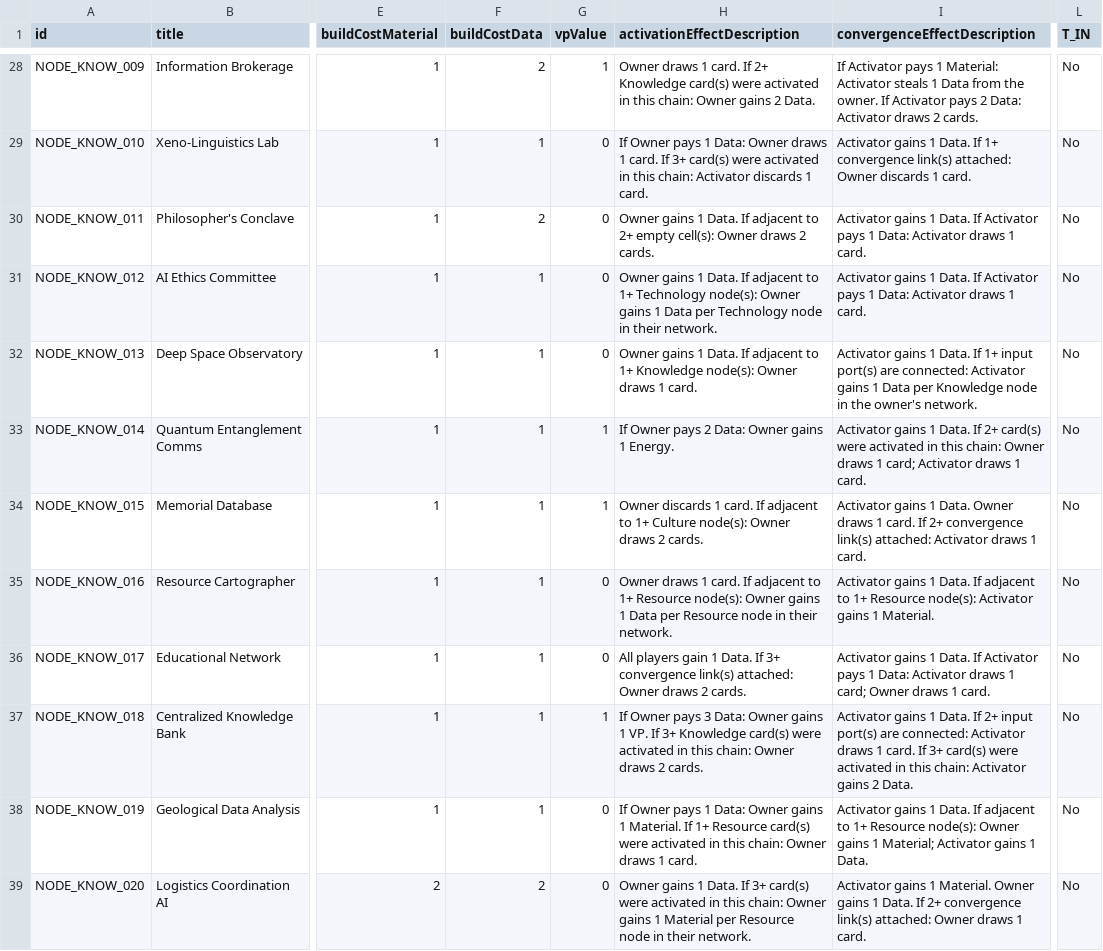
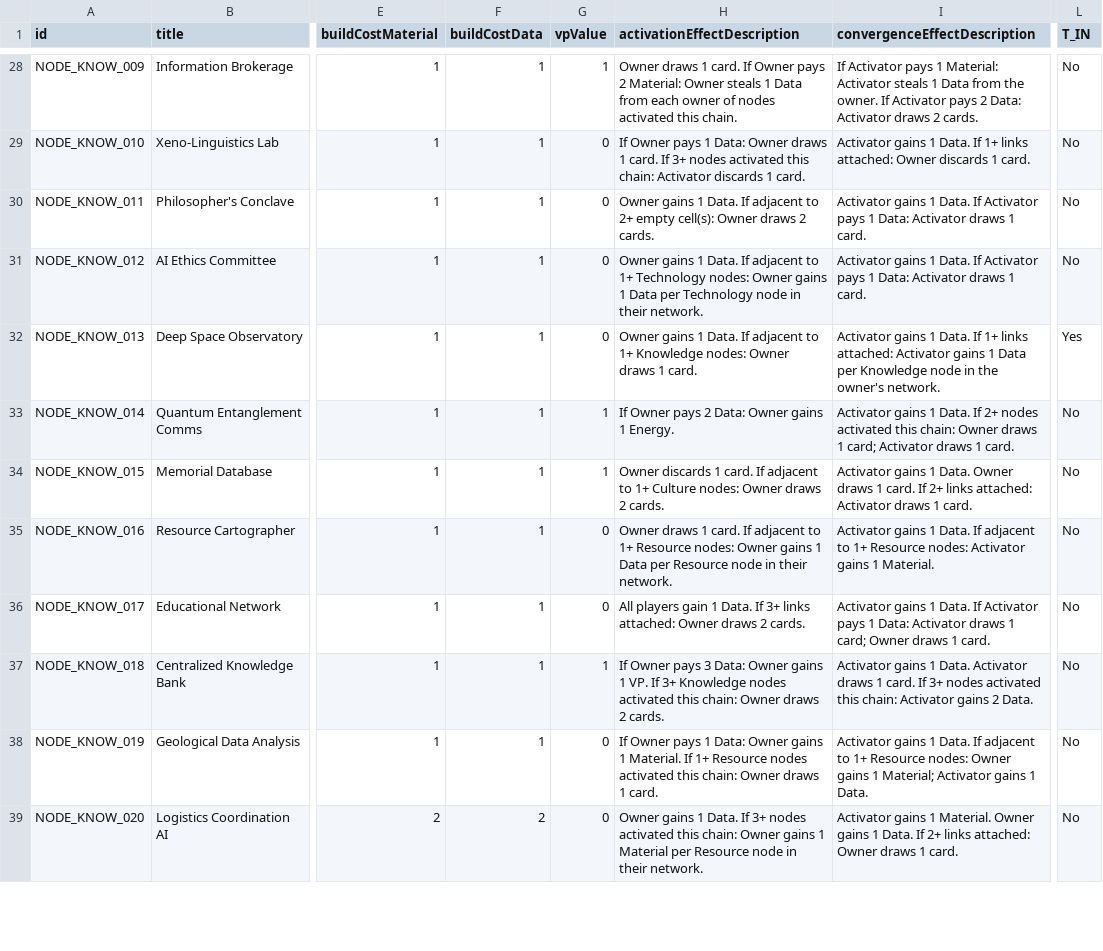
Before and after one commit to kryptx/nexus-cg, a CSV file: card_definitions.csv, drawn as a sheet; only a part is shown, gaps mark what is left out; the diff covers the shown part only; the diff names each change by its address in the sheet, - before the commit and + after, or states it on an @@ line.

Commit message:
Add stealing from chain, tweak cost calculator

```diff
--- a/card_definitions.csv
+++ b/card_definitions.csv
-F28 (buildCostData): 2
+F28 (buildCostData): 1
-H28 (activationEffectDescription): …card. If 2+ Knowledge card(s) were activated in this chain: Owner gains 2 Data.
+H28 (activationEffectDescription): …card. If Owner pays 2 Material: Owner steals 1 Data from each owner of nodes activated this chain.
-H29 (activationEffectDescription): …If 3+ card(s) were activated in this chain:…
+H29 (activationEffectDescription): …If 3+ nodes activated this chain:…
-I29 (convergenceEffectDescription): …If 1+ convergence link(s) attached: Owner…
+I29 (convergenceEffectDescription): …If 1+ links attached: Owner…
-F30 (buildCostData): 2
+F30 (buildCostData): 1
-H31 (activationEffectDescription): …1+ Technology node(s): Owner gains…
+H31 (activationEffectDescription): …1+ Technology nodes: Owner gains…
-H32 (activationEffectDescription): …1+ Knowledge node(s): Owner draws…
+H32 (activationEffectDescription): …1+ Knowledge nodes: Owner draws…
-I32 (convergenceEffectDescription): …If 1+ input port(s) are connected: Activator gains…
+I32 (convergenceEffectDescription): …If 1+ links attached: Activator gains…
-L32 (T_IN): No
+L32 (T_IN): Yes
-I33 (convergenceEffectDescription): …If 2+ card(s) were activated in this chain:…
+I33 (convergenceEffectDescription): …If 2+ nodes activated this chain:…
-H34 (activationEffectDescription): …1+ Culture node(s): Owner draws…
+H34 (activationEffectDescription): …1+ Culture nodes: Owner draws…
-I34 (convergenceEffectDescription): …If 2+ convergence link(s) attached: Activator…
+I34 (convergenceEffectDescription): …If 2+ links attached: Activator…
-H35 (activationEffectDescription): …1+ Resource node(s): Owner gains…
+H35 (activationEffectDescription): …1+ Resource nodes: Owner gains…
-I35 (convergenceEffectDescription): …1+ Resource node(s): Activator gains…
+I35 (convergenceEffectDescription): …1+ Resource nodes: Activator gains…
-H36 (activationEffectDescription): …If 3+ convergence link(s) attached: Owner…
+H36 (activationEffectDescription): …If 3+ links attached: Owner…
-H37 (activationEffectDescription): …3+ Knowledge card(s) were activated in this chain:…
+H37 (activationEffectDescription): …3+ Knowledge nodes activated this chain:…
-I37 (convergenceEffectDescription): …1 Data. If 2+ input port(s) are connected: Activator draws 1 card. If 3+ card(s) were activated in this chain:…
+I37 (convergenceEffectDescription): …1 Data. Activator draws 1 card. If 3+ nodes activated this chain:…
-H38 (activationEffectDescription): …1+ Resource card(s) were activated in this chain:…
+H38 (activationEffectDescription): …1+ Resource nodes activated this chain:…
-I38 (convergenceEffectDescription): …1+ Resource node(s): Owner gains…
+I38 (convergenceEffectDescription): …1+ Resource nodes: Owner gains…
-H39 (activationEffectDescription): …If 3+ card(s) were activated in this chain:…
+H39 (activationEffectDescription): …If 3+ nodes activated this chain:…
-I39 (convergenceEffectDescription): …If 2+ convergence link(s) attached: Owner…
+I39 (convergenceEffectDescription): …If 2+ links attached: Owner…
```
Also changed, not shown: 70 edited cells elsewhere in this file, 8 other files.
